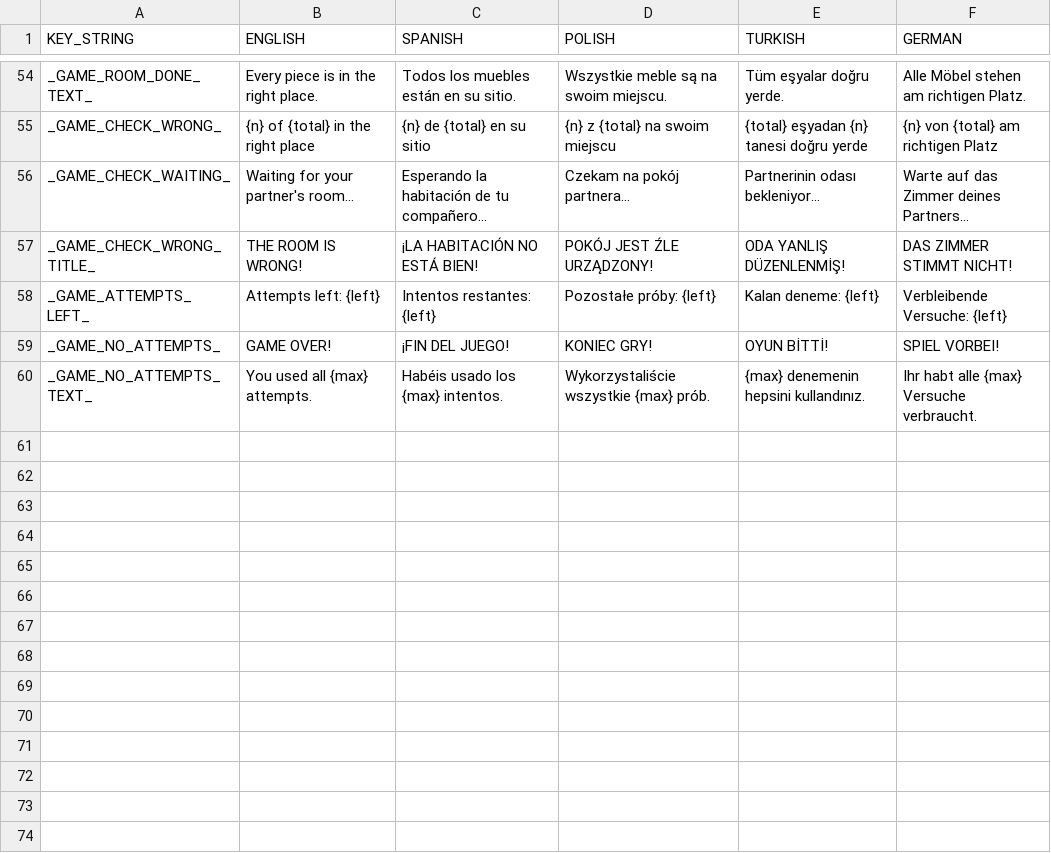
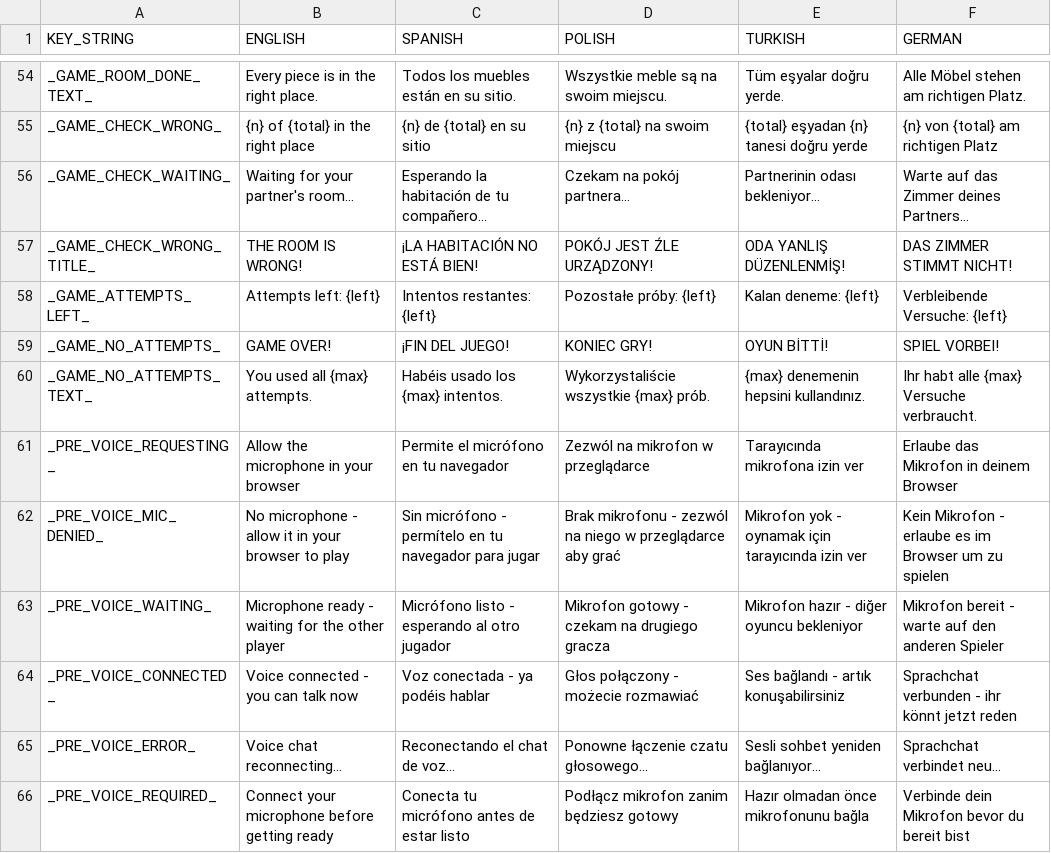
Before and after one commit to yousefkh2/ft_transcendence, a CSV file: game/game_files/text/godot_game_strings - Tabellenblatt1.csv, drawn as a sheet; only a part is shown, gaps mark what is left out; the diff names each change by its address in the sheet, - before the commit and + after, or states it on an @@ line.

Commit message:
FEAT(): added webRTC go game

```diff
--- a/game/game_files/text/godot_game_strings - Tabellenblatt1.csv
+++ b/game/game_files/text/godot_game_strings - Tabellenblatt1.csv
+row 61: _PRE_VOICE_REQUESTING_ | Allow the microphone in your browser | Permite el micrófono en tu navegador | Zezwól na mikrofon w przeglądarce | Tarayıcında mikrofona izin ver | Erlaube das Mikrofon in deinem Browser
+row 62: _PRE_VOICE_MIC_DENIED_ | No microphone - allow it in your browser to play | Sin micrófono - permítelo en tu navegador para jugar | Brak mikrofonu - zezwól na niego w przeglądarce aby grać | Mikrofon yok - oynamak için tarayıcında izin ver | Kein Mikrofon - erlaube es im Browser um zu spielen
+row 63: _PRE_VOICE_WAITING_ | Microphone ready - waiting for the other player | Micrófono listo - esperando al otro jugador | Mikrofon gotowy - czekam na drugiego gracza | Mikrofon hazır - diğer oyuncu bekleniyor | Mikrofon bereit - warte auf den anderen Spieler
+row 64: _PRE_VOICE_CONNECTED_ | Voice connected - you can talk now | Voz conectada - ya podéis hablar | Głos połączony - możecie rozmawiać | Ses bağlandı - artık konuşabilirsiniz | Sprachchat verbunden - ihr könnt jetzt reden
+row 65: _PRE_VOICE_ERROR_ | Voice chat reconnecting... | Reconectando el chat de voz... | Ponowne łączenie czatu głosowego... | Sesli sohbet yeniden bağlanıyor... | Sprachchat verbindet neu...
+row 66: _PRE_VOICE_REQUIRED_ | Connect your microphone before getting ready | Conecta tu micrófono antes de estar listo | Podłącz mikrofon zanim będziesz gotowy | Hazır olmadan önce mikrofonunu bağla | Verbinde dein Mikrofon bevor du bereit bist
```
Also changed, not shown: 25 other files.
